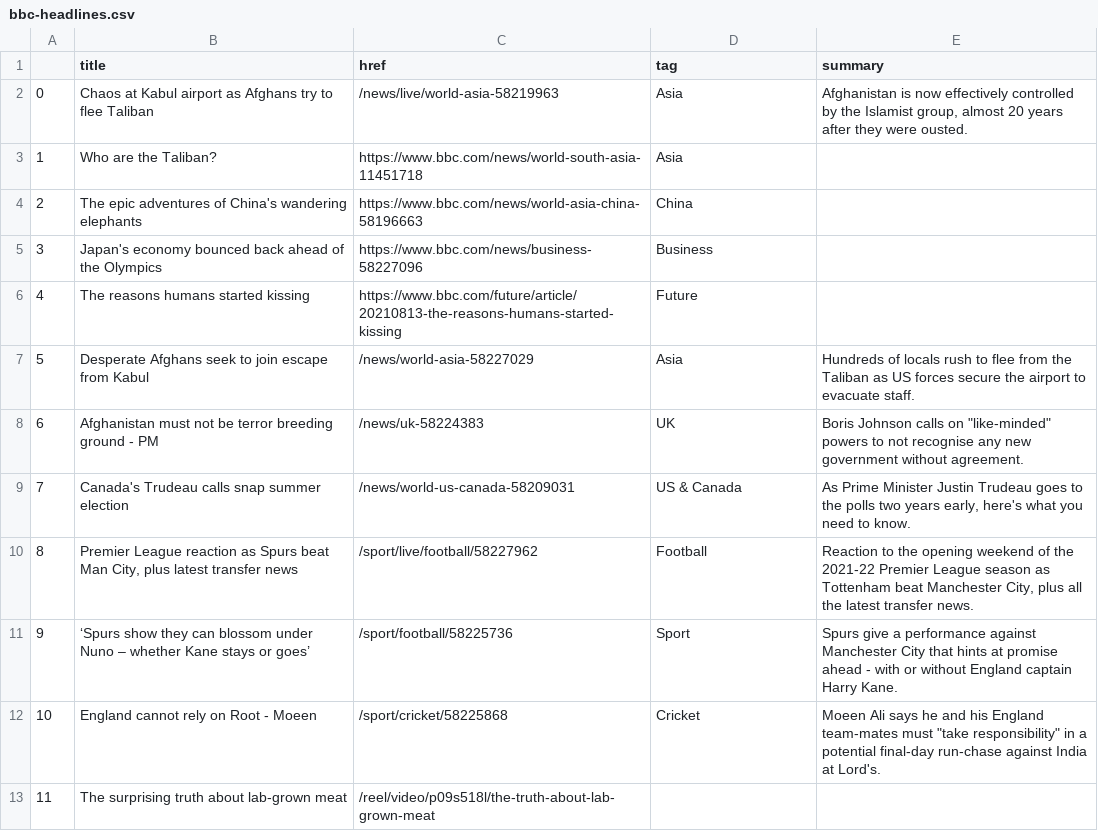
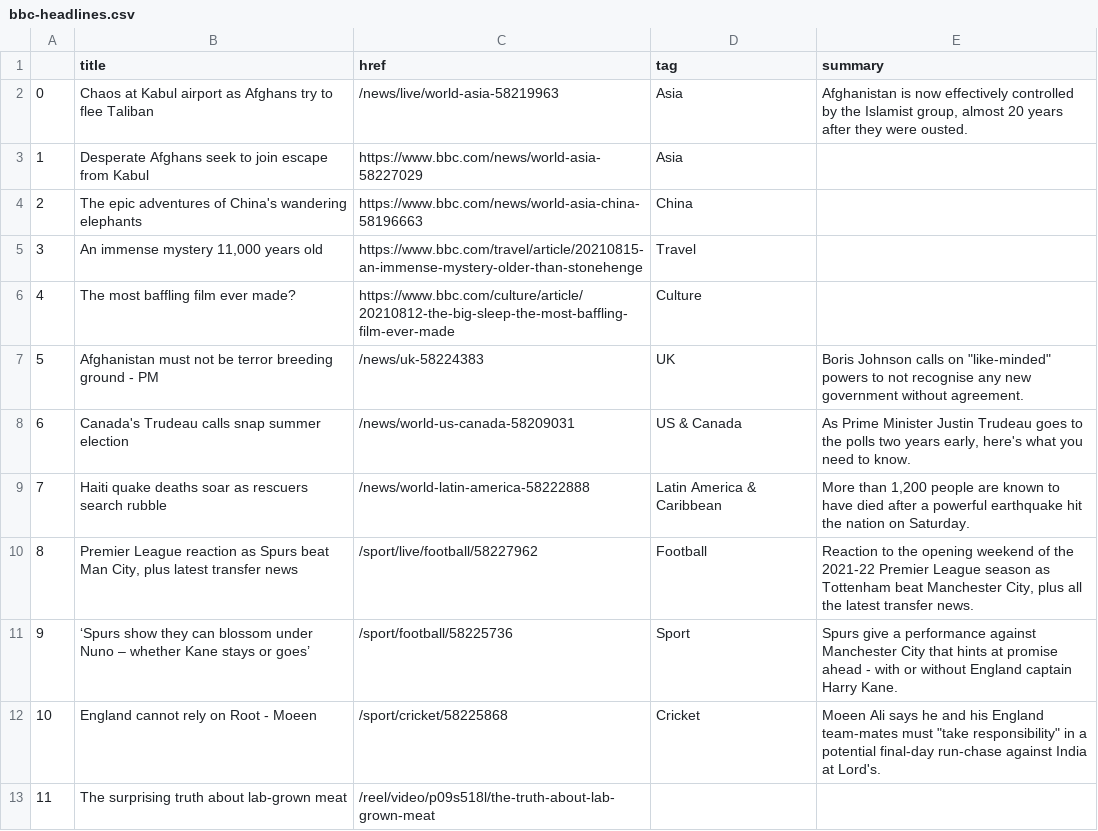
Before and after one commit to anth3lia/automatic-scraper, a CSV file: bbc-headlines.csv, drawn as a sheet; only a part is shown; the diff covers the shown part only.

```diff
--- a/bbc-headlines.csv
+++ b/bbc-headlines.csv
@@ -2,9 +2,9 @@
 0,Chaos at Kabul airport as Afghans try to flee Taliban,/news/live/world-asia-58219963,Asia,"Afghanistan is now effectively controlled by the Islamist group, almost 20 years after they were ousted."
-1,Who are the Taliban?,https://www.bbc.com/news/world-south-asia-11451718,Asia,
+1,Desperate Afghans seek to join escape from Kabul,https://www.bbc.com/news/world-asia-58227029,Asia,
 2,The epic adventures of China's wandering elephants,https://www.bbc.com/news/world-asia-china-58196663,China,
-3,Japan's economy bounced back ahead of the Olympics,https://www.bbc.com/news/business-58227096,Business,
-4,The reasons humans started kissing,https://www.bbc.com/future/article/20210813-the-reasons-humans-started-kissing,Future,
-5,Desperate Afghans seek to join escape from Kabul,/news/world-asia-58227029,Asia,Hundreds of locals rush to flee from the Taliban as US forces secure the airport to evacuate staff.
-6,Afghanistan must not be terror breeding ground - PM,/news/uk-58224383,UK,"Boris Johnson calls on ""like-minded"" powers to not recognise any new government without agreement."
-7,Canada's Trudeau calls snap summer election,/news/world-us-canada-58209031,US & Canada,"As Prime Minister Justin Trudeau goes to the polls two years early, here's what you need to know."
+3,"An immense mystery 11,000 years old",https://www.bbc.com/travel/article/20210815-an-immense-mystery-older-than-stonehenge,Travel,
+4,The most baffling film ever made?,https://www.bbc.com/culture/article/20210812-the-big-sleep-the-most-baffling-film-ever-made,Culture,
+5,Afghanistan must not be terror breeding ground - PM,/news/uk-58224383,UK,"Boris Johnson calls on ""like-minded"" powers to not recognise any new government without agreement."
+6,Canada's Trudeau calls snap summer election,/news/world-us-canada-58209031,US & Canada,"As Prime Minister Justin Trudeau goes to the polls two years early, here's what you need to know."
+7,Haiti quake deaths soar as rescuers search rubble,/news/world-latin-america-58222888,Latin America & Caribbean,"More than 1,200 people are known to have died after a powerful earthquake hit the nation on Saturday."
 8,"Premier League reaction as Spurs beat Man City, plus latest transfer news",/sport/live/football/58227962,Football,"Reaction to the opening weekend of the 2021-22 Premier League season as Tottenham beat Manchester City, plus all the latest transfer news."
```
Also changed, not shown: 15 edited cells elsewhere in this file.
